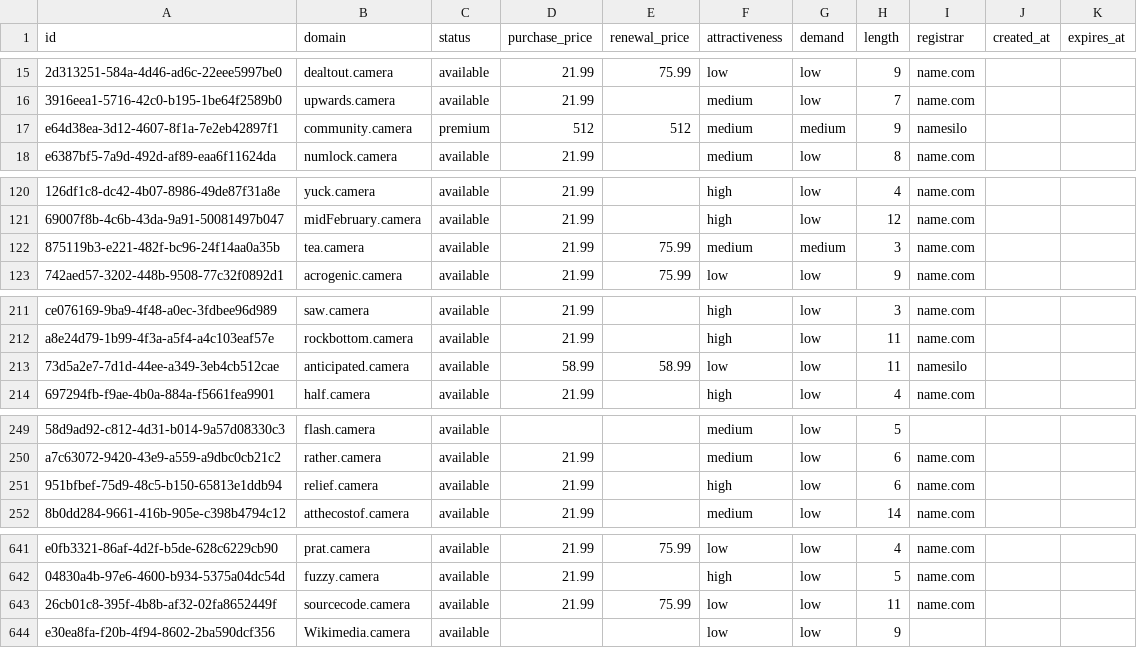
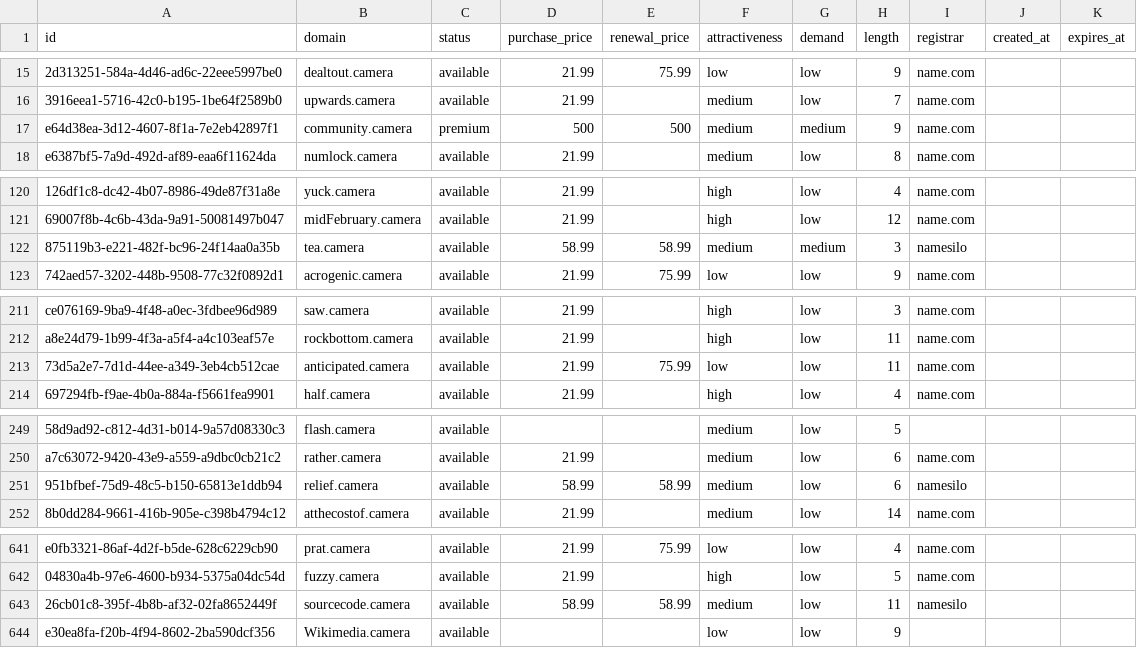
Before and after one commit to UniqueDomains/camera-oneword-domains, a CSV file: camera.csv, drawn as a sheet; only a part is shown, gaps mark what is left out; the diff covers the shown part only; the diff names each change by its address in the sheet, - before the commit and + after, or states it on an @@ line.

Commit message:
Domains update

```diff
--- a/camera.csv
+++ b/camera.csv
-D17 (purchase_price): 512
+D17 (purchase_price): 500
-E17 (renewal_price): 512
+E17 (renewal_price): 500
-I17 (registrar): namesilo
+I17 (registrar): name.com
-D122 (purchase_price): 21.99
+D122 (purchase_price): 58.99
-E122 (renewal_price): 75.99
+E122 (renewal_price): 58.99
-I122 (registrar): name.com
+I122 (registrar): namesilo
-D213 (purchase_price): 58.99
+D213 (purchase_price): 21.99
-E213 (renewal_price): 58.99
+E213 (renewal_price): 75.99
-I213 (registrar): namesilo
+I213 (registrar): name.com
-D251 (purchase_price): 21.99
+D251 (purchase_price): 58.99
-E251 (renewal_price): (empty)
+E251 (renewal_price): 58.99
-F251 (attractiveness): high
+F251 (attractiveness): medium
-I251 (registrar): name.com
+I251 (registrar): namesilo
-D643 (purchase_price): 21.99
+D643 (purchase_price): 58.99
-E643 (renewal_price): 75.99
+E643 (renewal_price): 58.99
-F643 (attractiveness): low
+F643 (attractiveness): medium
-I643 (registrar): name.com
+I643 (registrar): namesilo
```
Also changed, not shown: 10 edited cells elsewhere in this file, 4 other files.
